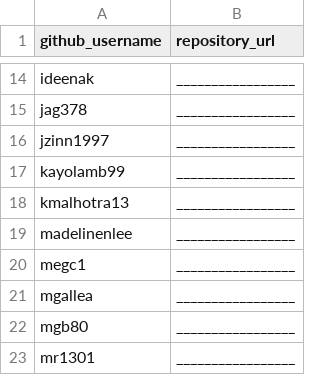
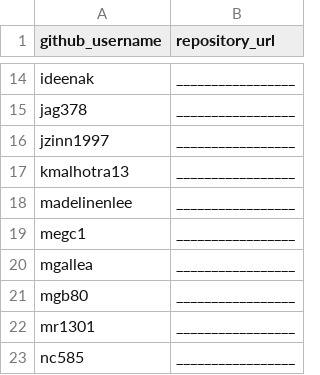
Before and after one commit to prof-rossetti/georgetown-opim-243-201901, a CSV file: projects/exec-dash/submissions.csv, drawn as a sheet; only a part is shown, gaps mark what is left out; the shorter side is filled out with more unchanged rows; the diff names each change by its address in the sheet, - before the commit and + after, or states it on an @@ line.

Commit message:
Update submissions.csv

```diff
--- a/projects/exec-dash/submissions.csv
+++ b/projects/exec-dash/submissions.csv
-row 17: kayolamb99 | _________________
```
